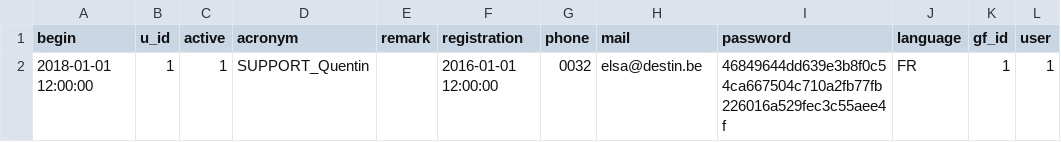
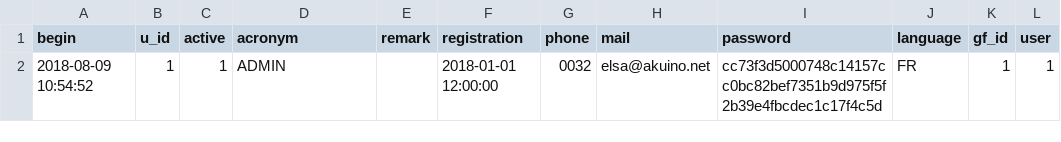
Before and after one commit to AKUINO/ELSA, a CSV file: ELSA/csv/default/U.csv, drawn as a sheet.

```diff
--- a/ELSA/csv/default/U.csv
+++ b/ELSA/csv/default/U.csv
@@ -1,2 +1,2 @@
 begin	u_id	active	acronym	remark	registration	phone	mail	password	language	gf_id	user
-2018-01-01 12:00:00	1	1	SUPPORT_Quentin		2016-01-01 12:00:00	0032	elsa@destin.be	46849644dd639e3b8f0c54ca667504c710a2fb77fb226016a529fec3c55aee4f	FR	1	1
+2018-08-09 10:54:52	1	1	ADMIN		2018-01-01 12:00:00	0032	elsa@akuino.net	cc73f3d5000748c14157cc0bc82bef7351b9d975f5f2b39e4fbcdec1c17f4c5d	FR	1	1
```
Also changed, not shown: 4 other files.
